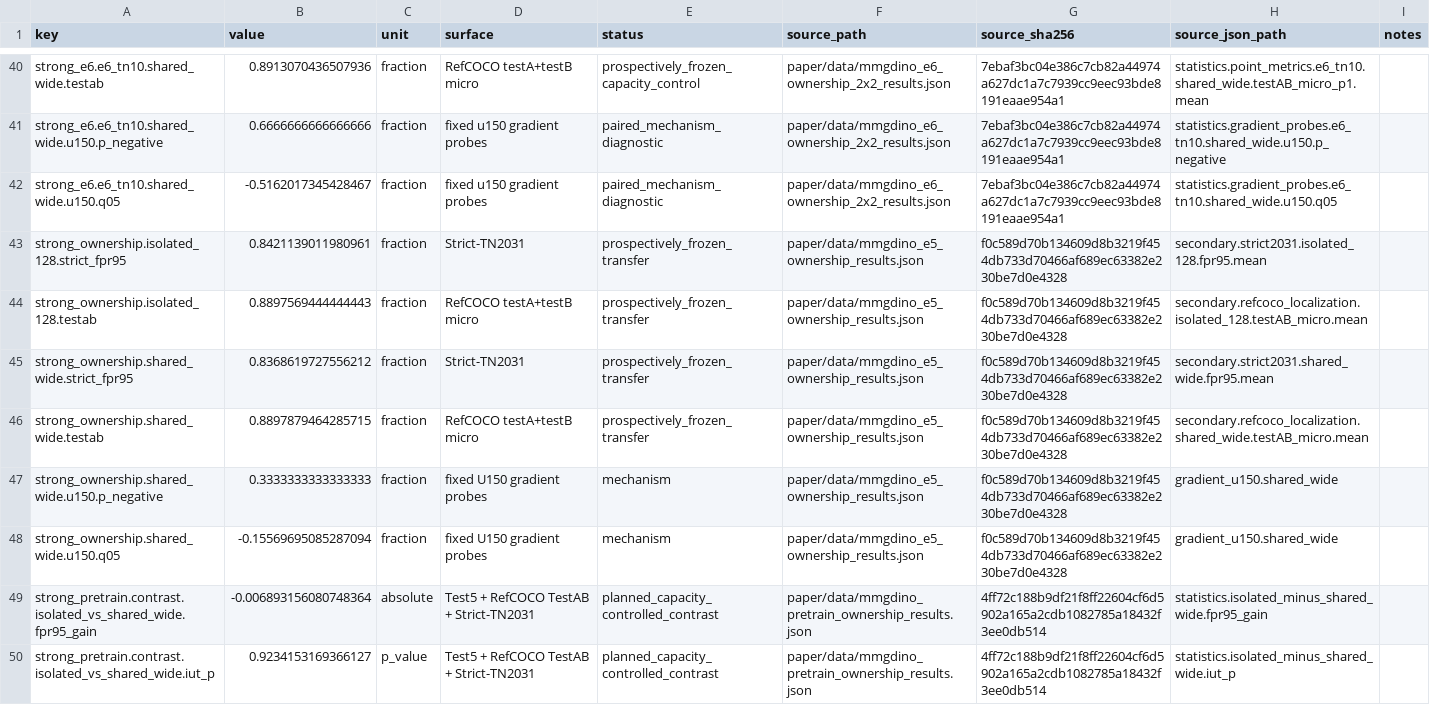
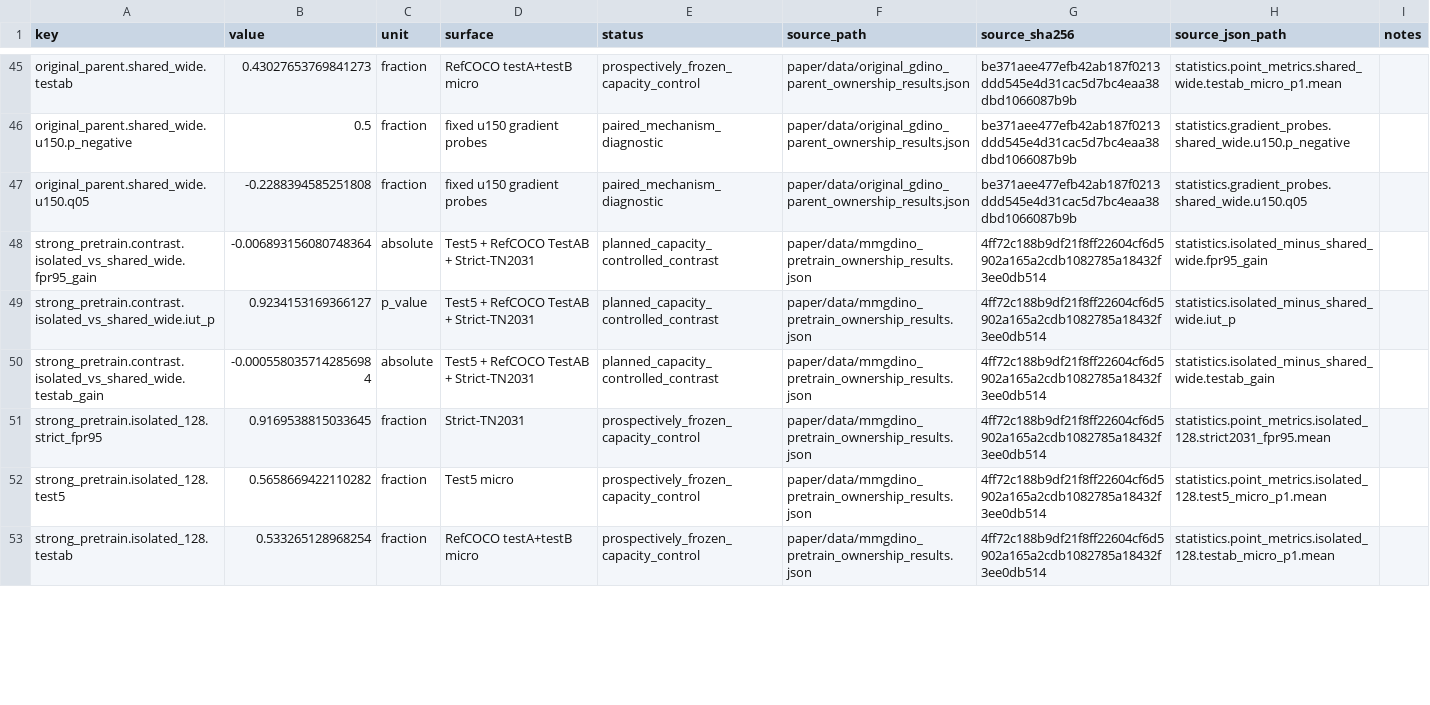
Before and after one commit to Mikehuntisbald/PIVOT, a CSV file: paper/data/table_sources/table2_ownership.csv, drawn as a sheet; only a part is shown, gaps mark what is left out; the shorter side is filled out with more unchanged rows; removed rows and columns are numbered as before the commit, all else as after; the diff covers the shown part only; the diff names each change by its address in the sheet, - before the commit and + after, or states it on an @@ line.

Commit message:
paper: add direct-parent ownership evidence

```diff
--- a/paper/data/table_sources/table2_ownership.csv
+++ b/paper/data/table_sources/table2_ownership.csv
-A45 (key): strong_e6.e6_tn10.shared_wide.testab
+A45 (key): original_parent.shared_wide.testab
-B45 (value): 0.8913070436507936
+B45 (value): 0.43027653769841273
-F45:F47 (source_path): paper/data/mmgdino_e6_ownership_2x2_results.json
+F45:F47 (source_path): paper/data/original_gdino_parent_ownership_results.json
-G45:G47 (source_sha256): 7ebaf3bc04e386c7cb82a44974a627dc1a7c7939cc9eec93bde8191eaae954a1
+G45:G47 (source_sha256): be371aee477efb42ab187f0213ddd545e4d31cac5d7bc4eaa38dbd1066087b9b
-H45 (source_json_path): statistics.point_metrics.e6_tn10.shared_wide.testAB_micro_p1.mean
+H45 (source_json_path): statistics.point_metrics.shared_wide.testab_micro_p1.mean
-A46 (key): strong_e6.e6_tn10.shared_wide.u150.p_negative
+A46 (key): original_parent.shared_wide.u150.p_negative
-B46 (value): 0.6666666666666666
+B46 (value): 0.5
-H46 (source_json_path): statistics.gradient_probes.e6_tn10.shared_wide.u150.p_negative
+H46 (source_json_path): statistics.gradient_probes.shared_wide.u150.p_negative
-A47 (key): strong_e6.e6_tn10.shared_wide.u150.q05
+A47 (key): original_parent.shared_wide.u150.q05
-B47 (value): -0.5162017345428467
+B47 (value): -0.2288394585251808
-H47 (source_json_path): statistics.gradient_probes.e6_tn10.shared_wide.u150.q05
+H47 (source_json_path): statistics.gradient_probes.shared_wide.u150.q05
-row 43: strong_ownership.isolated_128.strict_fpr95 | 0.8421139011980961 | fraction | Strict-TN2031 | prospectively_frozen_transfer | paper/data/mmgdino_e5_ownership_results.json | f0c589d70b134609d8b3219f454db733d70466af689ec63382e230be7d0e4328 | secondary.strict2031.isolated_128.fpr95.mean
-row 44: strong_ownership.isolated_128.testab | 0.8897569444444443 | fraction | RefCOCO testA+testB micro | prospectively_frozen_transfer | paper/data/mmgdino_e5_ownership_results.json | f0c589d70b134609d8b3219f454db733d70466af689ec63382e230be7d0e4328 | secondary.refcoco_localization.isolated_128.testAB_micro.mean
-row 45: strong_ownership.shared_wide.strict_fpr95 | 0.8368619727556212 | fraction | Strict-TN2031 | prospectively_frozen_transfer | paper/data/mmgdino_e5_ownership_results.json | f0c589d70b134609d8b3219f454db733d70466af689ec63382e230be7d0e4328 | secondary.strict2031.shared_wide.fpr95.mean
-row 46: strong_ownership.shared_wide.testab | 0.8897879464285715 | fraction | RefCOCO testA+testB micro | prospectively_frozen_transfer | paper/data/mmgdino_e5_ownership_results.json | f0c589d70b134609d8b3219f454db733d70466af689ec63382e230be7d0e4328 | secondary.refcoco_localization.shared_wide.testAB_micro.mean
-row 47: strong_ownership.shared_wide.u150.p_negative | 0.3333333333333333 | fraction | fixed U150 gradient probes | mechanism | paper/data/mmgdino_e5_ownership_results.json | f0c589d70b134609d8b3219f454db733d70466af689ec63382e230be7d0e4328 | gradient_u150.shared_wide
-row 48: strong_ownership.shared_wide.u150.q05 | -0.15569695085287094 | fraction | fixed U150 gradient probes | mechanism | paper/data/mmgdino_e5_ownership_results.json | f0c589d70b134609d8b3219f454db733d70466af689ec63382e230be7d0e4328 | gradient_u150.shared_wide
```
Also changed, not shown: 8 added rows and 32 edited cells elsewhere in this file, paper/data/plot_sources/fig3_mechanism_controllability.csv, 19 other files.
